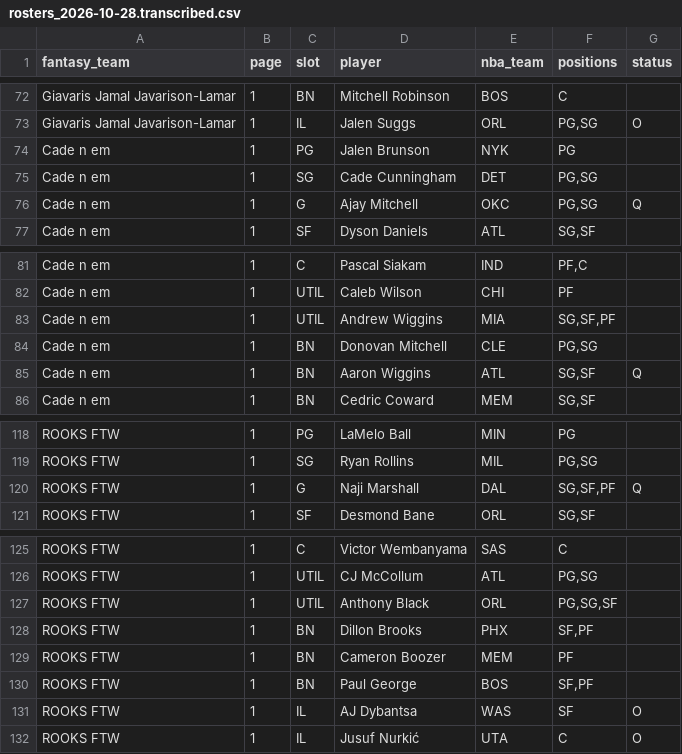
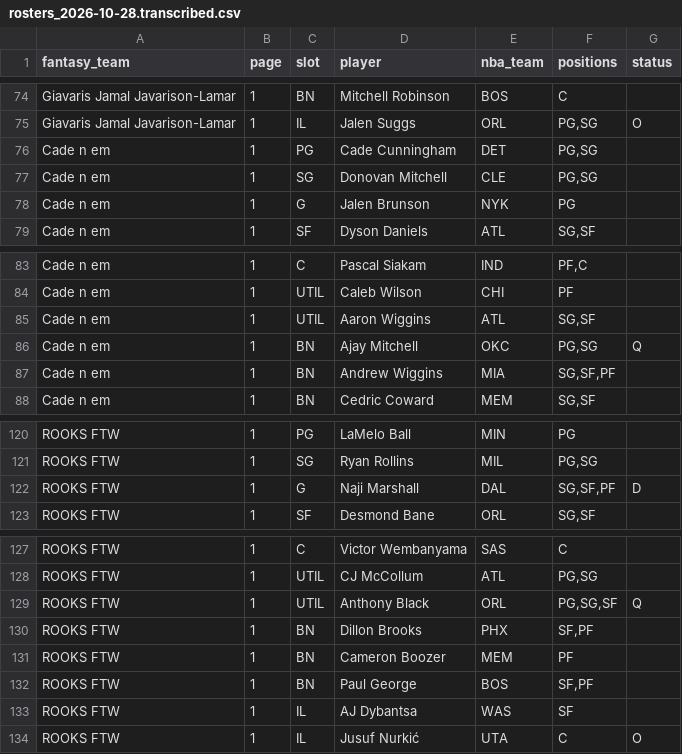
Before and after one commit to nic095layson/fantasy-basketball-2026-27, a CSV file: data/source/flaim/rosters_2026-10-28.transcribed.csv, drawn as a sheet; only a part is shown, gaps mark what is left out; the diff covers the shown part only.

```diff
--- a/data/source/flaim/rosters_2026-10-28.transcribed.csv
+++ b/data/source/flaim/rosters_2026-10-28.transcribed.csv
@@ -73,5 +75,5 @@ Giavaris Jamal Javarison-Lamar,1,BN,Mitchell Robinson,BOS,C,
 Giavaris Jamal Javarison-Lamar,1,IL,Jalen Suggs,ORL,"PG,SG",O
-Cade n em,1,PG,Jalen Brunson,NYK,PG,
-Cade n em,1,SG,Cade Cunningham,DET,"PG,SG",
-Cade n em,1,G,Ajay Mitchell,OKC,"PG,SG",Q
+Cade n em,1,PG,Cade Cunningham,DET,"PG,SG",
+Cade n em,1,SG,Donovan Mitchell,CLE,"PG,SG",
+Cade n em,1,G,Jalen Brunson,NYK,PG,
 Cade n em,1,SF,Dyson Daniels,ATL,"SG,SF",
@@ -82,5 +84,5 @@ Cade n em,1,C,Pascal Siakam,IND,"PF,C",
 Cade n em,1,UTIL,Caleb Wilson,CHI,PF,
-Cade n em,1,UTIL,Andrew Wiggins,MIA,"SG,SF,PF",
-Cade n em,1,BN,Donovan Mitchell,CLE,"PG,SG",
-Cade n em,1,BN,Aaron Wiggins,ATL,"SG,SF",Q
+Cade n em,1,UTIL,Aaron Wiggins,ATL,"SG,SF",
+Cade n em,1,BN,Ajay Mitchell,OKC,"PG,SG",Q
+Cade n em,1,BN,Andrew Wiggins,MIA,"SG,SF,PF",
 Cade n em,1,BN,Cedric Coward,MEM,"SG,SF",
@@ -119,3 +121,3 @@ ROOKS FTW,1,PG,LaMelo Ball,MIN,PG,
 ROOKS FTW,1,SG,Ryan Rollins,MIL,"PG,SG",
-ROOKS FTW,1,G,Naji Marshall,DAL,"SG,SF,PF",Q
+ROOKS FTW,1,G,Naji Marshall,DAL,"SG,SF,PF",D
 ROOKS FTW,1,SF,Desmond Bane,ORL,"SG,SF",
@@ -126,3 +128,3 @@ ROOKS FTW,1,C,Victor Wembanyama,SAS,C,
 ROOKS FTW,1,UTIL,CJ McCollum,ATL,"PG,SG",
-ROOKS FTW,1,UTIL,Anthony Black,ORL,"PG,SG,SF",
+ROOKS FTW,1,UTIL,Anthony Black,ORL,"PG,SG,SF",Q
 ROOKS FTW,1,BN,Dillon Brooks,PHX,"SF,PF",
@@ -130,3 +132,3 @@ ROOKS FTW,1,BN,Cameron Boozer,MEM,PF,
 ROOKS FTW,1,BN,Paul George,BOS,"SF,PF",
-ROOKS FTW,1,IL,AJ Dybantsa,WAS,SF,O
+ROOKS FTW,1,IL,AJ Dybantsa,WAS,SF,
 ROOKS FTW,1,IL,Jusuf Nurkić,UTA,C,O
```
Also changed, not shown: 6 added rows, 3 removed rows and 30 edited cells elsewhere in this file, 7 other files.
